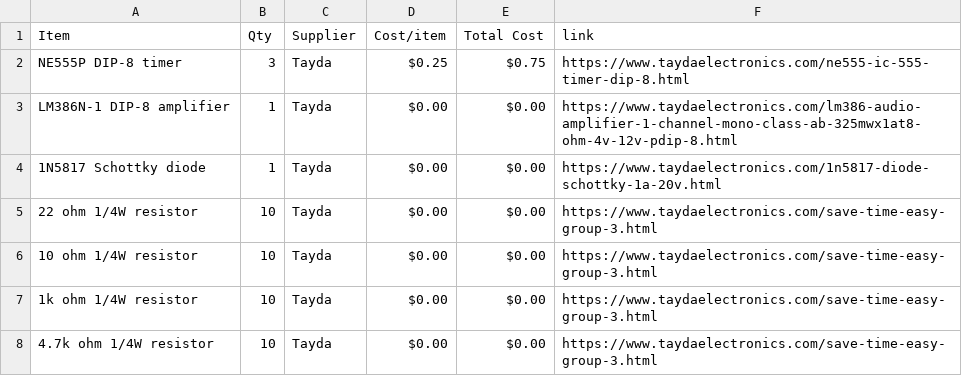
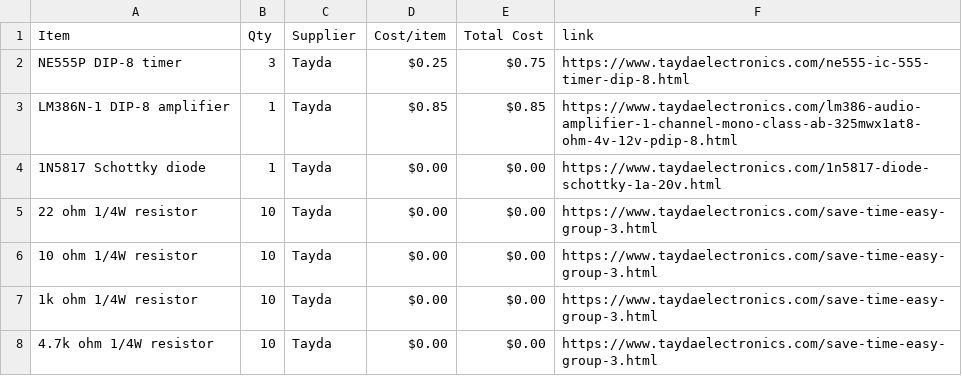
Before and after one commit to rvkshn-10/Triple-Drift-Synth, a CSV file: BOM.csv, drawn as a sheet; only a part is shown.

Commit message:
Sync Triple Drift Desktop Synth from Half Life

```diff
--- a/BOM.csv
+++ b/BOM.csv
@@ -2,3 +2,3 @@ Item,Qty,Supplier,Cost/item,Total Cost,link
 NE555P DIP-8 timer,3,Tayda,$0.25,$0.75,https://www.taydaelectronics.com/ne555-ic-555-timer-dip-8.html
-LM386N-1 DIP-8 amplifier,1,Tayda,$0.00,$0.00,https://www.taydaelectronics.com/lm386-audio-amplifier-1-channel-mono-class-ab-325mwx1at8-ohm-4v-12v-pdip-8.html
+LM386N-1 DIP-8 amplifier,1,Tayda,$0.85,$0.85,https://www.taydaelectronics.com/lm386-audio-amplifier-1-channel-mono-class-ab-325mwx1at8-ohm-4v-12v-pdip-8.html
 1N5817 Schottky diode,1,Tayda,$0.00,$0.00,https://www.taydaelectronics.com/1n5817-diode-schottky-1a-20v.html
```
